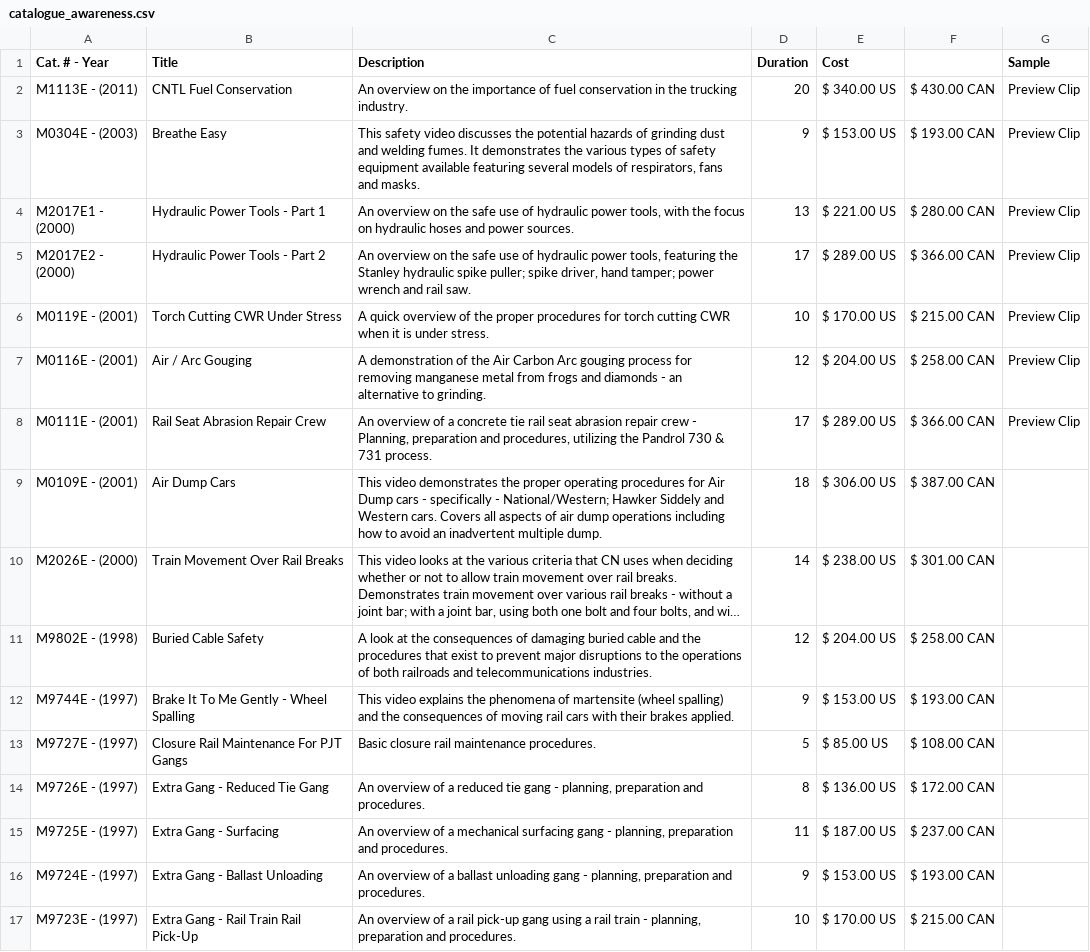
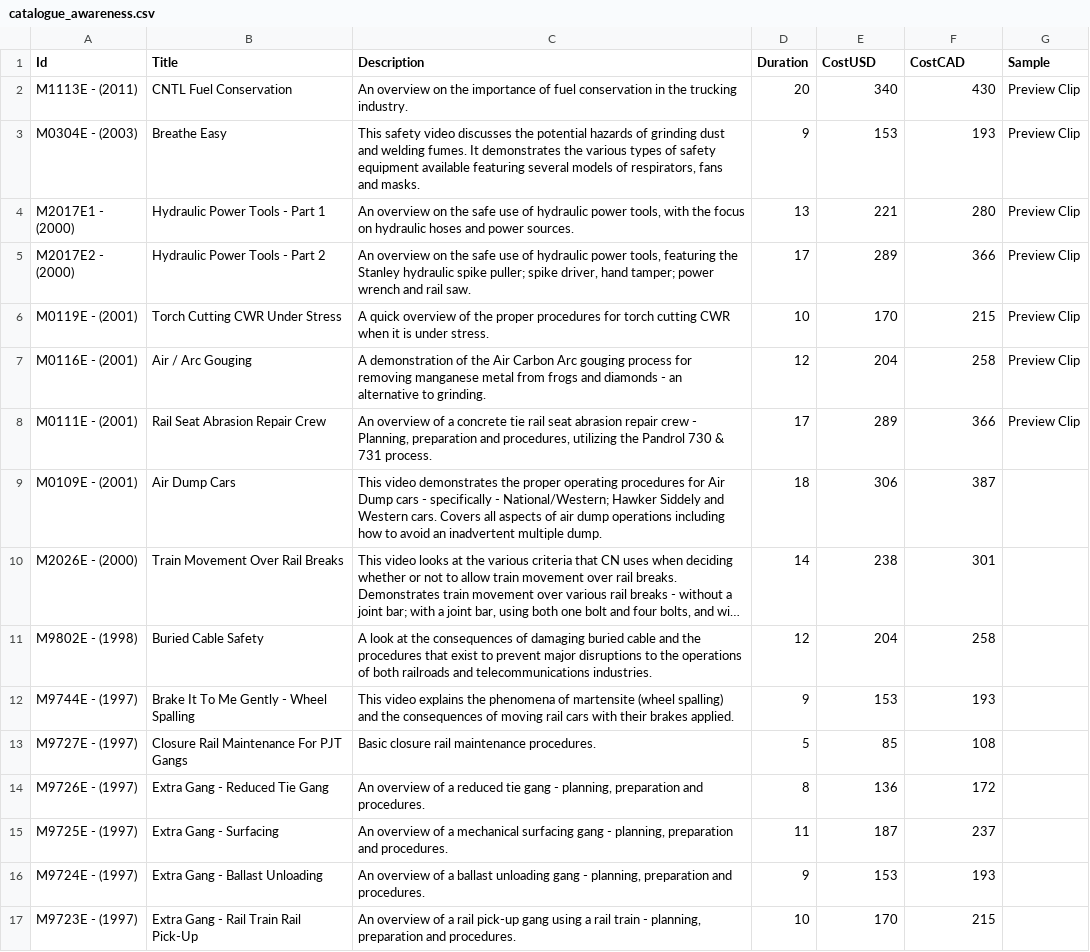
Before and after one commit to nmartinet/visualarity, a CSV file: _data/catalogue_awareness.csv, drawn as a sheet; only a part is shown; long unchanged cells end in …; the diff covers the shown part only; the diff names each change by its address in the sheet, - before the commit and + after, or states it on an @@ line.

```diff
--- a/_data/catalogue_awareness.csv
+++ b/_data/catalogue_awareness.csv
-A1: Cat. # - Year
+A1: Id
-E1: Cost
+E1: CostUSD
-F1: (empty)
+F1: CostCAD
-E2 (CostUSD): $ 340.00 US
+E2 (CostUSD): 340
-F2 (CostCAD): $ 430.00 CAN
+F2 (CostCAD): 430
-E3 (CostUSD): $ 153.00 US
+E3 (CostUSD): 153
-F3 (CostCAD): $ 193.00 CAN
+F3 (CostCAD): 193
-E4 (CostUSD): $ 221.00 US
+E4 (CostUSD): 221
-F4 (CostCAD): $ 280.00 CAN
+F4 (CostCAD): 280
-E5 (CostUSD): $ 289.00 US
+E5 (CostUSD): 289
-F5 (CostCAD): $ 366.00 CAN
+F5 (CostCAD): 366
-E6 (CostUSD): $ 170.00 US
+E6 (CostUSD): 170
-F6 (CostCAD): $ 215.00 CAN
+F6 (CostCAD): 215
-E7 (CostUSD): $ 204.00 US
+E7 (CostUSD): 204
-F7 (CostCAD): $ 258.00 CAN
+F7 (CostCAD): 258
-E8 (CostUSD): $ 289.00 US
+E8 (CostUSD): 289
-F8 (CostCAD): $ 366.00 CAN
+F8 (CostCAD): 366
-E9 (CostUSD): $ 306.00 US
+E9 (CostUSD): 306
-F9 (CostCAD): $ 387.00 CAN
+F9 (CostCAD): 387
-E10 (CostUSD): $ 238.00 US
+E10 (CostUSD): 238
-F10 (CostCAD): $ 301.00 CAN
+F10 (CostCAD): 301
-E11 (CostUSD): $ 204.00 US
+E11 (CostUSD): 204
-F11 (CostCAD): $ 258.00 CAN
+F11 (CostCAD): 258
-E12 (CostUSD): $ 153.00 US
+E12 (CostUSD): 153
-F12 (CostCAD): $ 193.00 CAN
+F12 (CostCAD): 193
-E13 (CostUSD): $ 85.00 US
+E13 (CostUSD): 85
-F13 (CostCAD): $ 108.00 CAN
+F13 (CostCAD): 108
-E14 (CostUSD): $ 136.00 US
+E14 (CostUSD): 136
-F14 (CostCAD): $ 172.00 CAN
+F14 (CostCAD): 172
-E15 (CostUSD): $ 187.00 US
+E15 (CostUSD): 187
-F15 (CostCAD): $ 237.00 CAN
+F15 (CostCAD): 237
-E16 (CostUSD): $ 153.00 US
+E16 (CostUSD): 153
-F16 (CostCAD): $ 193.00 CAN
+F16 (CostCAD): 193
-E17 (CostUSD): $ 170.00 US
+E17 (CostUSD): 170
-F17 (CostCAD): $ 215.00 CAN
+F17 (CostCAD): 215
```
Also changed, not shown: 14 edited cells elsewhere in this file, 13 other files.
